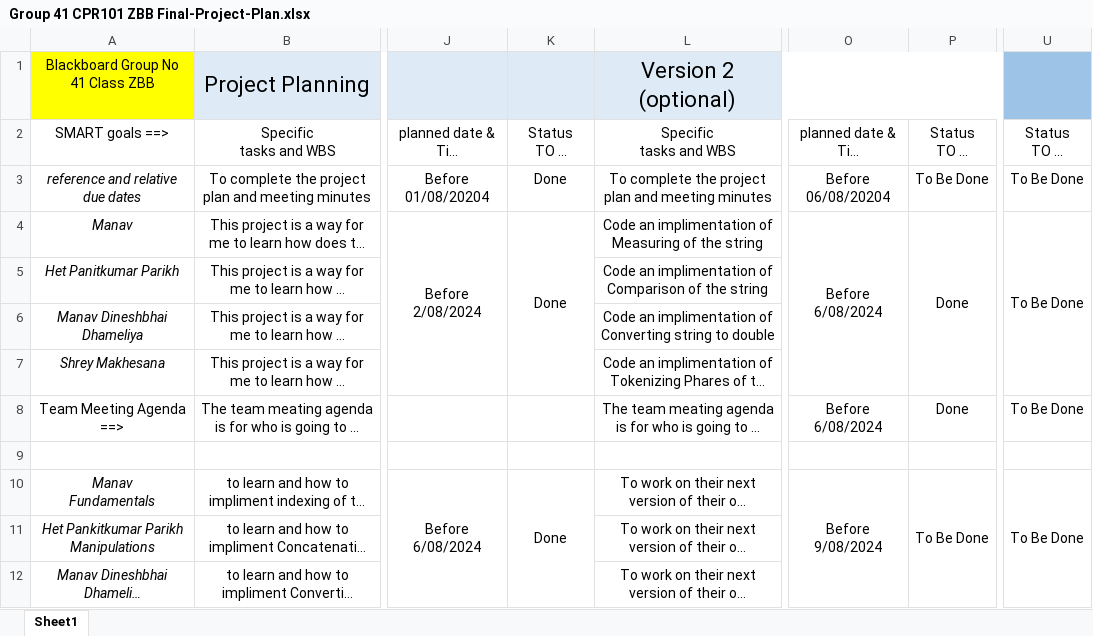
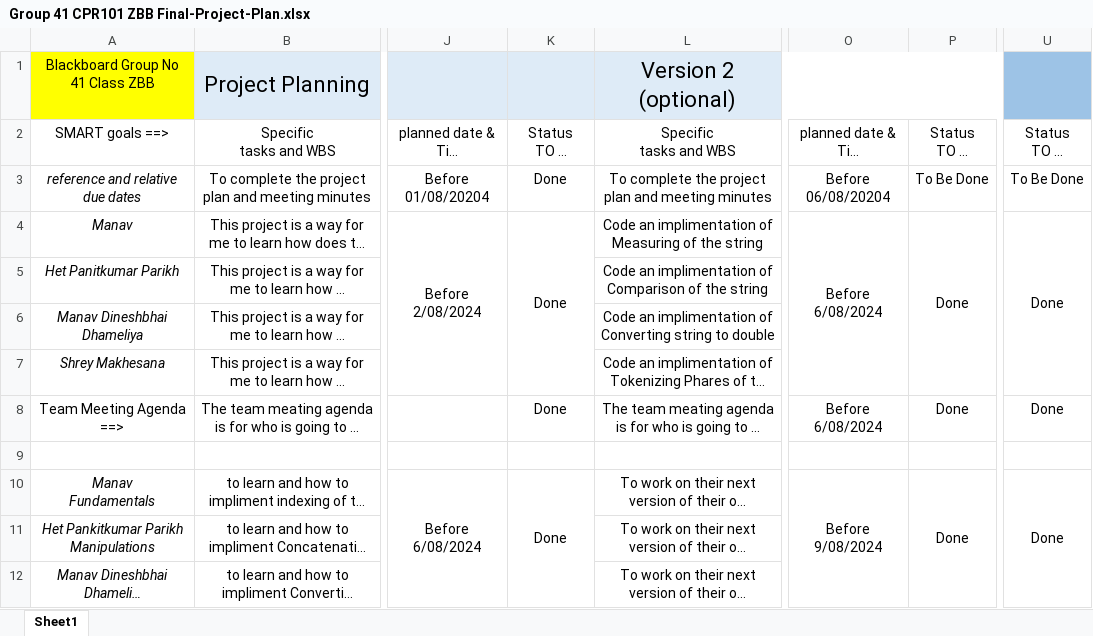
Before and after one commit to shreymac2411/CPR1012024Final_Project, an Excel workbook: Documents/Project planing/Version 3/Group 41 CPR101 ZBB Final-Project-Plan.xlsx, sheet Sheet1, drawn as a sheet; only a part is shown, gaps mark what is left out; long unchanged cells end in …; values as stored, in another font and other column widths than the file's, no borders; conditional formats not drawn; the diff names each change by its address in the sheet, - before the commit and + after, or states it on an @@ line.

```diff
--- a/Documents/Project planing/Version 3/Group 41 CPR101 ZBB Final-Project-Plan.xlsx (sheet Sheet1)
+++ b/Documents/Project planing/Version 3/Group 41 CPR101 ZBB Final-Project-Plan.xlsx (sheet Sheet1)
-U4: To Be Done
+U4: Done
-K8: (empty)
+K8: Done
-U8: To Be Done
+U8: Done
-P10: To Be Done
+P10: Done
-U10: To Be Done
+U10: Done
```
Also changed, not shown: Documents/Test cases/Version 3/Final-Project-Test-Cases-version-3.xlsx, 8 other files.
